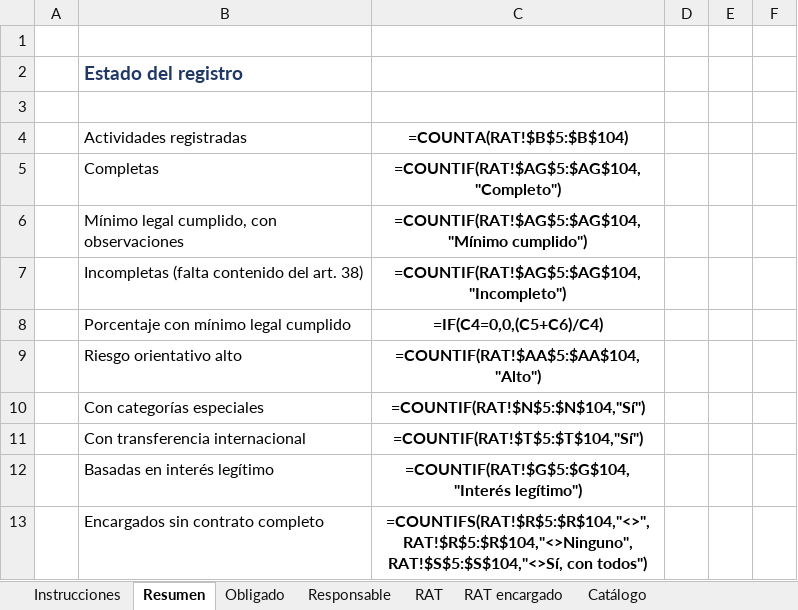
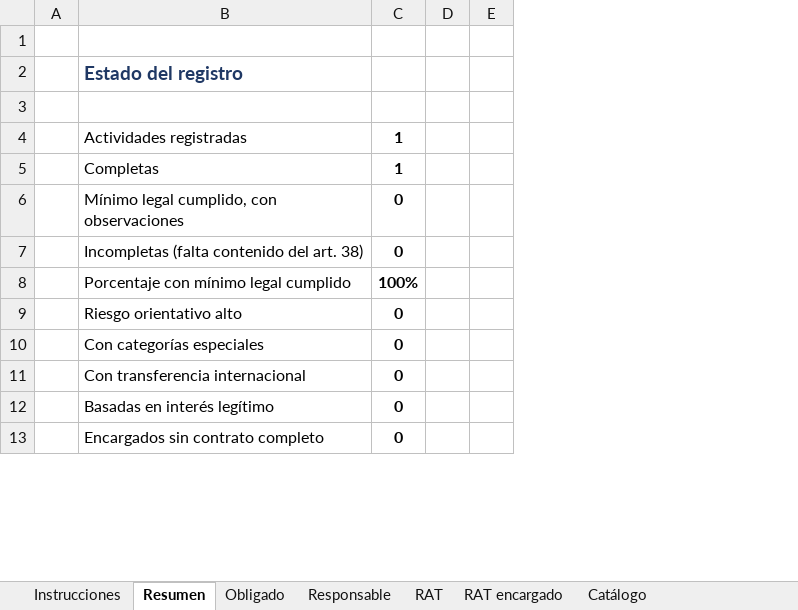
Before and after one commit to xavimac123/portafolio-dpd-ecuador, an Excel workbook: 01-registro-tratamientos/plantilla-RAT.xlsx, sheet Resumen, drawn as a sheet; only a part is shown; values as stored, in another font and other column widths than the file's, no borders; formulas without a stored value are shown as written; removed rows and columns are numbered as before the commit, all else as after; the diff names each change by its address in the sheet, - before the commit and + after, or states it on an @@ line.

```diff
--- a/01-registro-tratamientos/plantilla-RAT.xlsx (sheet Resumen)
+++ b/01-registro-tratamientos/plantilla-RAT.xlsx (sheet Resumen)
-column C, rows 4-13: =COUNTA(RAT!$B$5:$B$104) | =COUNTIF(RAT!$AG$5:$AG$104,"Completo") | =COUNTIF(RAT!$AG$5:$AG$104,"Mínimo cumplido") | =COUNTIF(RAT!$AG$5:$AG$104,"Incompleto") | =IF(C4=0,0,(C5+C6)/C4) | =COUNTIF(RAT!$AA$5:$AA$104,"Alto") | =COUNTIF(RAT!$N$5:$N$104,"Sí") | =COUNTIF(RAT!$T$5:$T$104,"Sí") | =COUNTIF(RAT!$G$5:$G$104,"Interés legítimo") | =COUNTIFS(RAT!$R$5:$R$104,"<>",RAT!$R$5:$R$104,"<>Ninguno",RAT!$S$5:$S$104,"<>Sí, con todos")
+column C, rows 4-13: 1 | 1 | 0 | 0 | 100% | 0 | 0 | 0 | 0 | 0
-column F, empty
```
Also changed, not shown: sheet RAT, sheet RAT encargado, sheet Obligado, charts or pictures, 01-registro-tratamientos/ejemplo-RAT-ficticio.xlsx, 5 other files.
